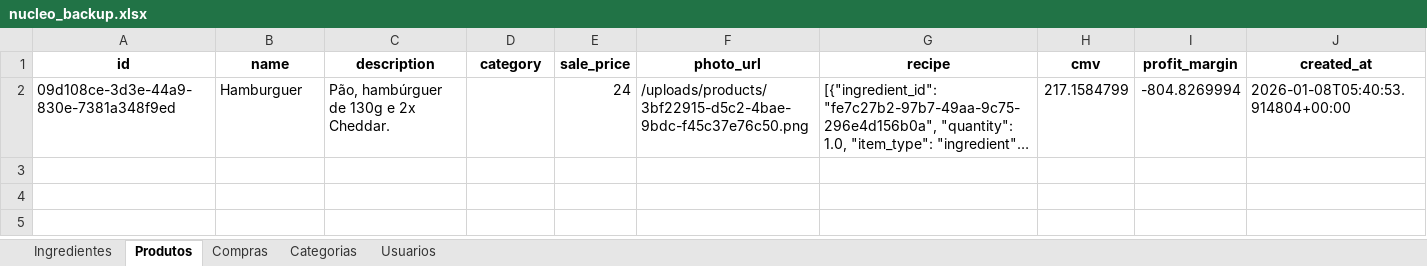
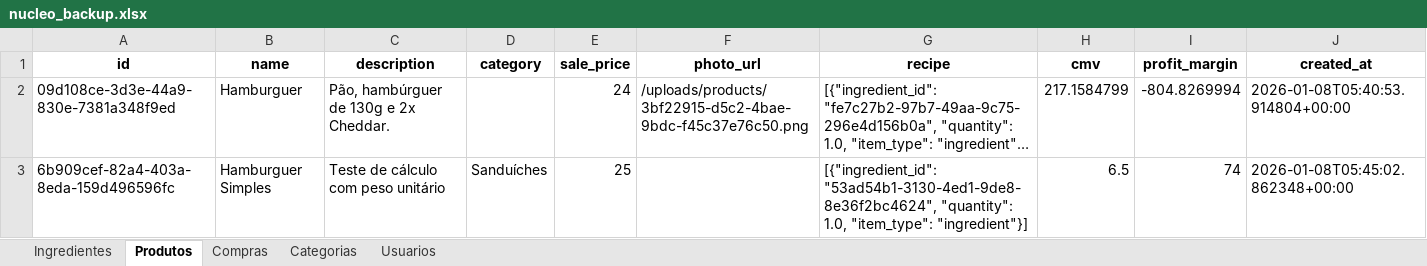
Before and after one commit to OAddad/Nucleo-Beta, an Excel workbook: backend/data_backup/nucleo_backup.xlsx, sheet Produtos, drawn as a sheet; long unchanged cells end in …; values as stored, in another font and other column widths than the file's, no borders; the diff names each change by its address in the sheet, - before the commit and + after, or states it on an @@ line.

```diff
--- a/backend/data_backup/nucleo_backup.xlsx (sheet Produtos)
+++ b/backend/data_backup/nucleo_backup.xlsx (sheet Produtos)
+row 3: 6b909cef-82a4-403a-8eda-159d496596fc | Hamburguer Simples | Teste de cálculo com peso unitário | Sanduíches | 25 |  | [{"ingredient_id": "53ad54b1-3130-4ed1-9de8-8e36f2bc4624", "quantity": 1.0, "item_type": "ingredient"}] | 6.5 | 74 | 2026-01-08T05:45:02.862348+00:00
```
